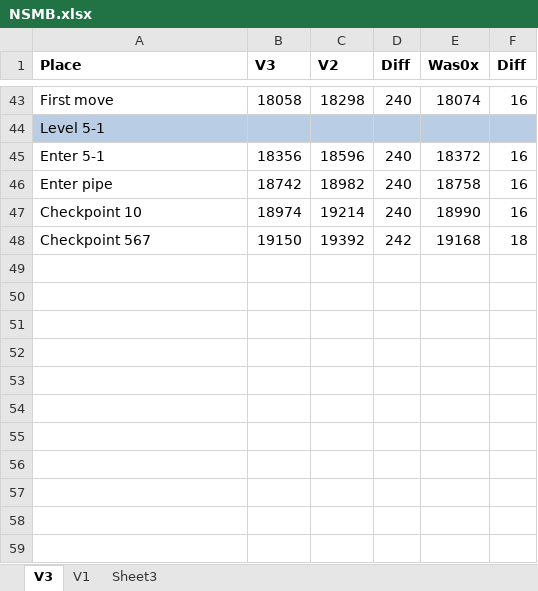
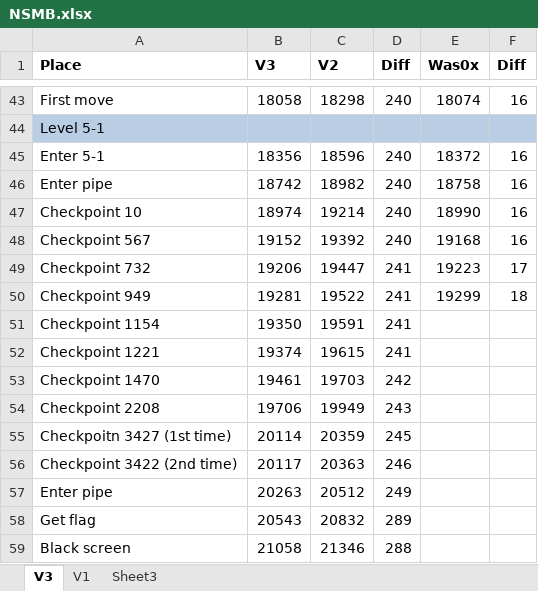
Before and after one commit to MathewWi/adelikat-tas, an Excel workbook: trunk/NSMB/NSMB.xlsx, sheet V3, drawn as a sheet; only a part is shown, gaps mark what is left out; values as stored, in another font and other column widths than the file's, no borders; the diff names each change by its address in the sheet, - before the commit and + after, or states it on an @@ line.

Commit message:
NSMB - 5-2 done.  I saved just enough frames for a 367 final clock time! No need to slow down to 365, saved 48 frames.

```diff
--- a/trunk/NSMB/NSMB.xlsx (sheet V3)
+++ b/trunk/NSMB/NSMB.xlsx (sheet V3)
-B48 (V3): 19150
+B48 (V3): 19152
-D48 (Diff): 242
+D48 (Diff): 240
-F48 (Diff): 18
+F48 (Diff): 16
+row 49: Checkpoint 732 | 19206 | 19447 | 241 | 19223 | 17
+row 50: Checkpoint 949 | 19281 | 19522 | 241 | 19299 | 18
+row 51: Checkpoint 1154 | 19350 | 19591 | 241
+row 52: Checkpoint 1221 | 19374 | 19615 | 241
+row 53: Checkpoint 1470 | 19461 | 19703 | 242
+row 54: Checkpoint 2208 | 19706 | 19949 | 243
+row 55: Checkpoitn 3427 (1st time) | 20114 | 20359 | 245
+row 56: Checkpoint 3422 (2nd time) | 20117 | 20363 | 246
+row 57: Enter pipe | 20263 | 20512 | 249
+row 58: Get flag | 20543 | 20832 | 289
+row 59: Black screen | 21058 | 21346 | 288
```
Also changed, not shown: 1 other file.
